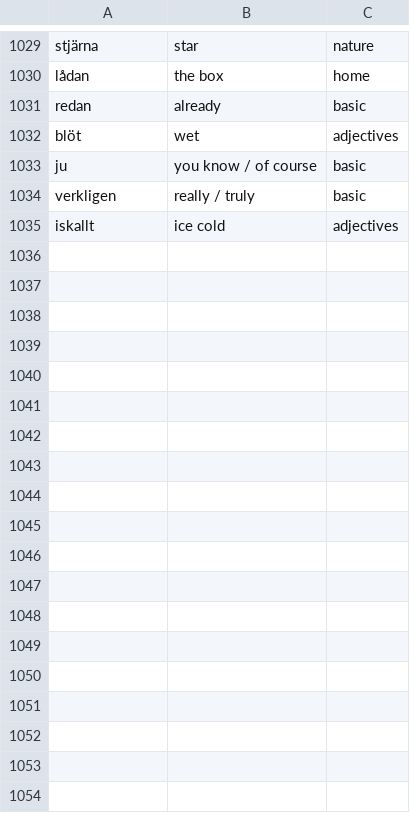
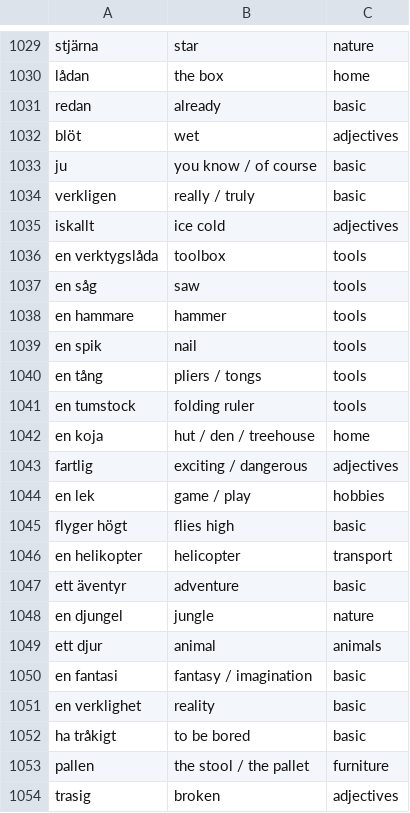
Before and after one commit to enricopugli/SwedishLearningApp, a CSV file: vocabulary.csv, drawn as a sheet; only a part is shown, gaps mark what is left out; the diff names each change by its address in the sheet, - before the commit and + after, or states it on an @@ line.

```diff
--- a/vocabulary.csv
+++ b/vocabulary.csv
+row 1036: en verktygslåda | toolbox | tools
+row 1037: en såg | saw | tools
+row 1038: en hammare | hammer | tools
+row 1039: en spik | nail | tools
+row 1040: en tång | pliers / tongs | tools
+row 1041: en tumstock | folding ruler | tools
+row 1042: en koja | hut / den / treehouse | home
+row 1043: fartlig | exciting / dangerous | adjectives
+row 1044: en lek | game / play | hobbies
+row 1045: flyger högt | flies high | basic
+row 1046: en helikopter | helicopter | transport
+row 1047: ett äventyr | adventure | basic
+row 1048: en djungel | jungle | nature
+row 1049: ett djur | animal | animals
+row 1050: en fantasi | fantasy / imagination | basic
+row 1051: en verklighet | reality | basic
+row 1052: ha tråkigt | to be bored | basic
+row 1053: pallen | the stool / the pallet | furniture
+row 1054: trasig | broken | adjectives
```
Also changed, not shown: verbs.csv, 2 other files.
